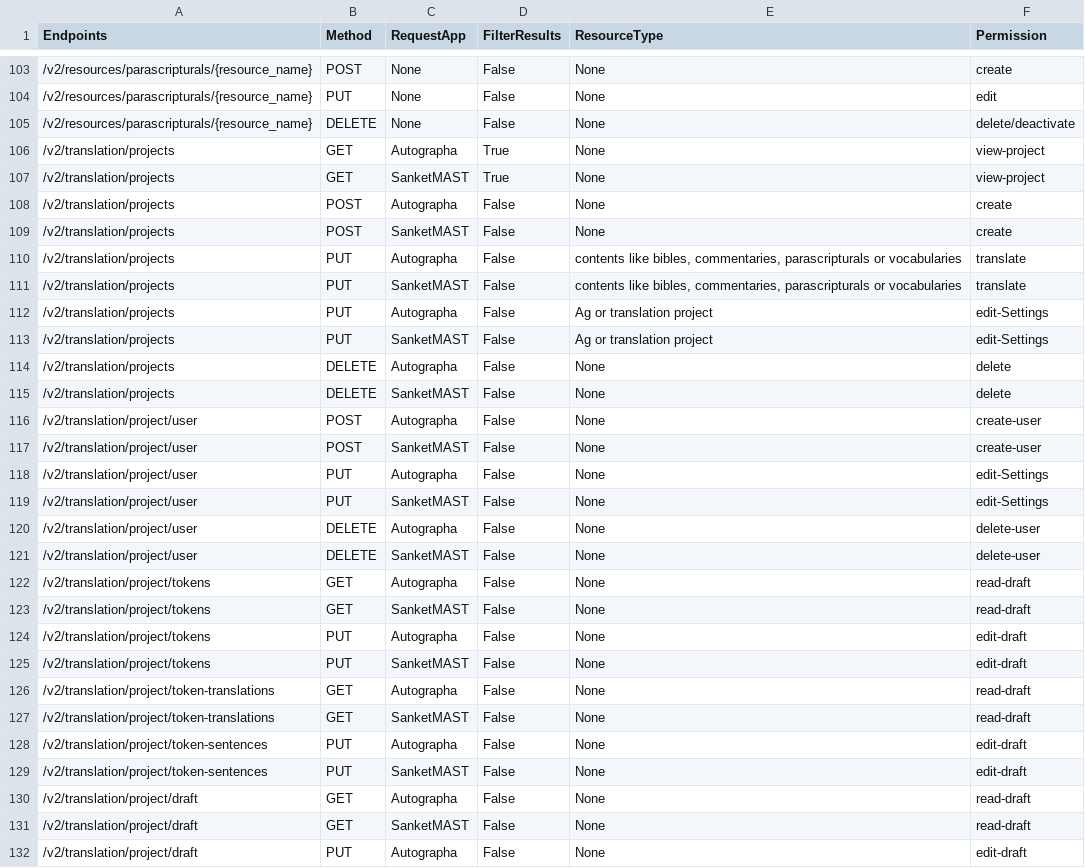
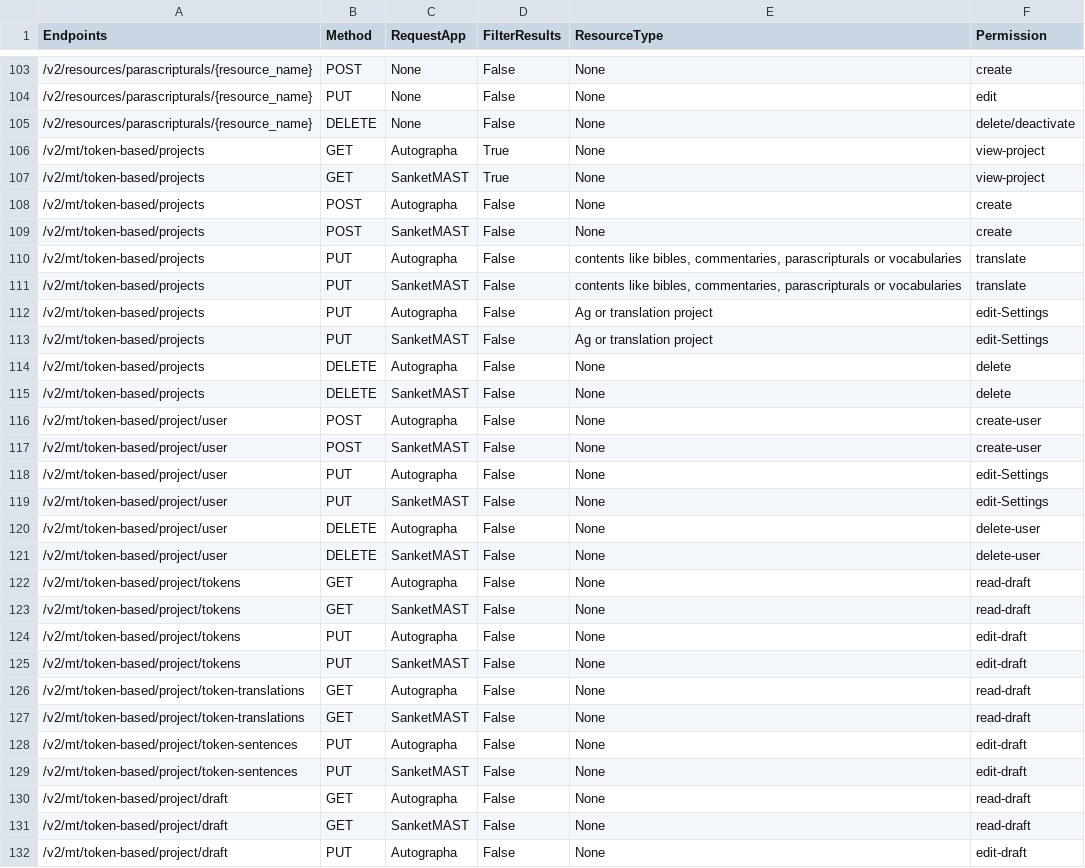
Before and after one commit to Bridgeconn/vachan-api, a CSV file: app/auth/api-permissions.csv, drawn as a sheet; only a part is shown, gaps mark what is left out; the diff covers the shown part only.

Commit message:
change in terminology,translation/projects -> mt/token-based/projects

```diff
--- a/app/auth/api-permissions.csv
+++ b/app/auth/api-permissions.csv
@@ -105,28 +105,28 @@ Endpoints,Method,RequestApp,FilterResults,ResourceType,Permission
 /v2/resources/parascripturals/{resource_name},DELETE,None,False,None,delete/deactivate
-/v2/translation/projects,GET,Autographa,True,None,view-project
-/v2/translation/projects,GET,SanketMAST,True,None,view-project
-/v2/translation/projects,POST,Autographa,False,None,create
-/v2/translation/projects,POST,SanketMAST,False,None,create
-/v2/translation/projects,PUT,Autographa,False,"contents like bibles, commentaries, parascripturals or vocabularies",translate
-/v2/translation/projects,PUT,SanketMAST,False,"contents like bibles, commentaries, parascripturals or vocabularies",translate
-/v2/translation/projects,PUT,Autographa,False,Ag or translation project,edit-Settings
-/v2/translation/projects,PUT,SanketMAST,False,Ag or translation project,edit-Settings
-/v2/translation/projects,DELETE,Autographa,False,None,delete
-/v2/translation/projects,DELETE,SanketMAST,False,None,delete
-/v2/translation/project/user,POST,Autographa,False,None,create-user
-/v2/translation/project/user,POST,SanketMAST,False,None,create-user
-/v2/translation/project/user,PUT,Autographa,False,None,edit-Settings
-/v2/translation/project/user,PUT,SanketMAST,False,None,edit-Settings
-/v2/translation/project/user,DELETE,Autographa,False,None,delete-user
-/v2/translation/project/user,DELETE,SanketMAST,False,None,delete-user
-/v2/translation/project/tokens,GET,Autographa,False,None,read-draft
-/v2/translation/project/tokens,GET,SanketMAST,False,None,read-draft
-/v2/translation/project/tokens,PUT,Autographa,False,None,edit-draft
-/v2/translation/project/tokens,PUT,SanketMAST,False,None,edit-draft
-/v2/translation/project/token-translations,GET,Autographa,False,None,read-draft
-/v2/translation/project/token-translations,GET,SanketMAST,False,None,read-draft
-/v2/translation/project/token-sentences,PUT,Autographa,False,None,edit-draft
-/v2/translation/project/token-sentences,PUT,SanketMAST,False,None,edit-draft
-/v2/translation/project/draft,GET,Autographa,False,None,read-draft
-/v2/translation/project/draft,GET,SanketMAST,False,None,read-draft
-/v2/translation/project/draft,PUT,Autographa,False,None,edit-draft
+/v2/mt/token-based/projects,GET,Autographa,True,None,view-project
+/v2/mt/token-based/projects,GET,SanketMAST,True,None,view-project
+/v2/mt/token-based/projects,POST,Autographa,False,None,create
+/v2/mt/token-based/projects,POST,SanketMAST,False,None,create
+/v2/mt/token-based/projects,PUT,Autographa,False,"contents like bibles, commentaries, parascripturals or vocabularies",translate
+/v2/mt/token-based/projects,PUT,SanketMAST,False,"contents like bibles, commentaries, parascripturals or vocabularies",translate
+/v2/mt/token-based/projects,PUT,Autographa,False,Ag or translation project,edit-Settings
+/v2/mt/token-based/projects,PUT,SanketMAST,False,Ag or translation project,edit-Settings
+/v2/mt/token-based/projects,DELETE,Autographa,False,None,delete
+/v2/mt/token-based/projects,DELETE,SanketMAST,False,None,delete
+/v2/mt/token-based/project/user,POST,Autographa,False,None,create-user
+/v2/mt/token-based/project/user,POST,SanketMAST,False,None,create-user
+/v2/mt/token-based/project/user,PUT,Autographa,False,None,edit-Settings
+/v2/mt/token-based/project/user,PUT,SanketMAST,False,None,edit-Settings
+/v2/mt/token-based/project/user,DELETE,Autographa,False,None,delete-user
+/v2/mt/token-based/project/user,DELETE,SanketMAST,False,None,delete-user
+/v2/mt/token-based/project/tokens,GET,Autographa,False,None,read-draft
+/v2/mt/token-based/project/tokens,GET,SanketMAST,False,None,read-draft
+/v2/mt/token-based/project/tokens,PUT,Autographa,False,None,edit-draft
+/v2/mt/token-based/project/tokens,PUT,SanketMAST,False,None,edit-draft
+/v2/mt/token-based/project/token-translations,GET,Autographa,False,None,read-draft
+/v2/mt/token-based/project/token-translations,GET,SanketMAST,False,None,read-draft
+/v2/mt/token-based/project/token-sentences,PUT,Autographa,False,None,edit-draft
+/v2/mt/token-based/project/token-sentences,PUT,SanketMAST,False,None,edit-draft
+/v2/mt/token-based/project/draft,GET,Autographa,False,None,read-draft
+/v2/mt/token-based/project/draft,GET,SanketMAST,False,None,read-draft
+/v2/mt/token-based/project/draft,PUT,Autographa,False,None,edit-draft
```
Also changed, not shown: 11 edited cells elsewhere in this file, 10 other files.
